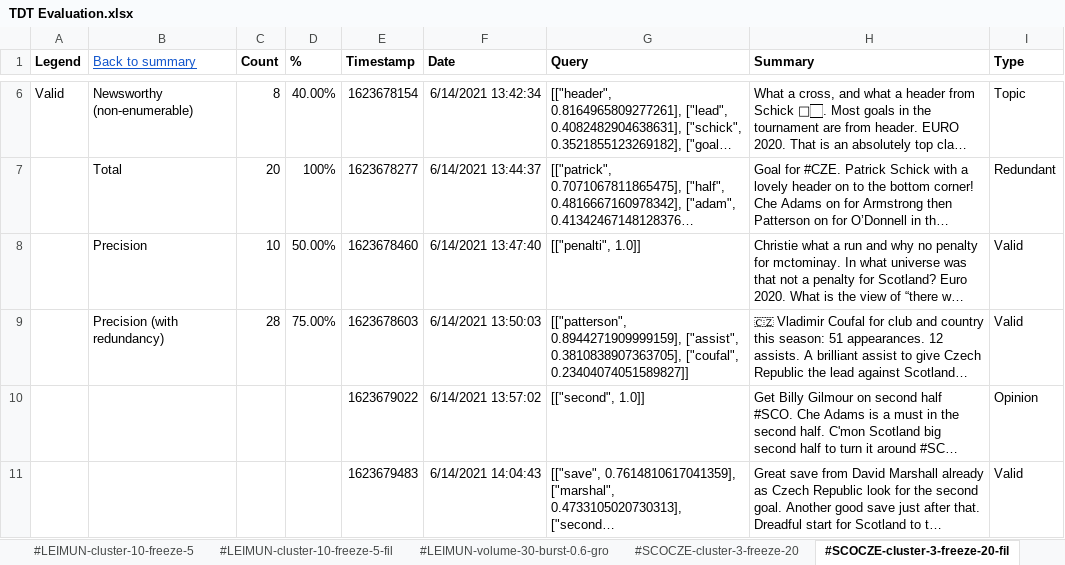
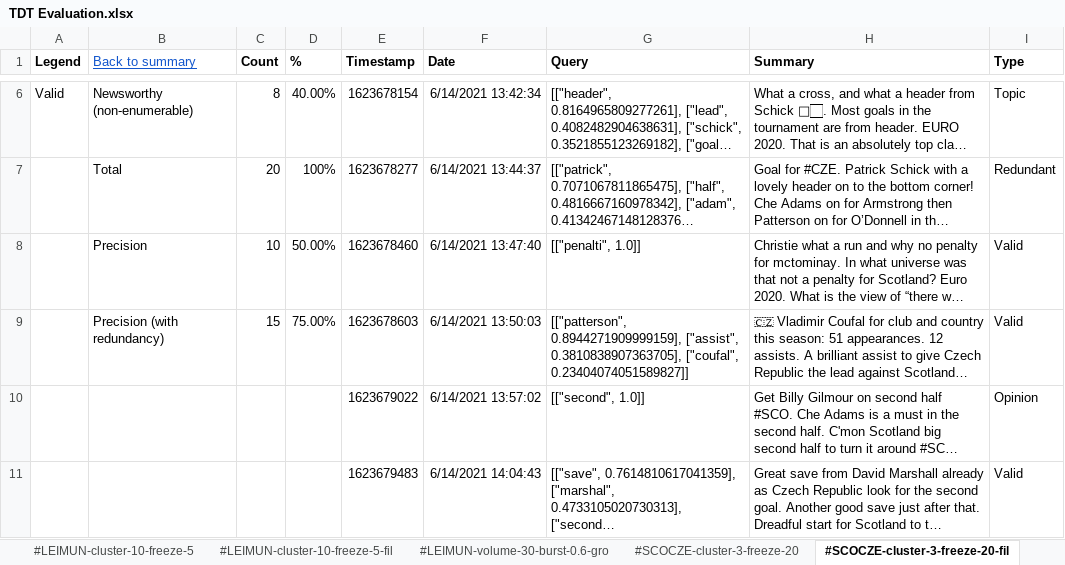
Before and after one commit to NicholasMamo/phd-data, an Excel workbook: chapter-6/section-6.3/sheets/TDT Evaluation.xlsx, sheet #SCOCZE-cluster-3-freeze-20-fil, drawn as a sheet; only a part is shown, gaps mark what is left out; long unchanged cells end in …; values as stored, in another font and other column widths than the file's, no borders; charts and pictures and conditional formats not drawn; the diff names each change by its address in the sheet, - before the commit and + after, or states it on an @@ line.

Commit message:
Fix wrong counts in spreadsheets

```diff
--- a/chapter-6/section-6.3/sheets/TDT Evaluation.xlsx (sheet #SCOCZE-cluster-3-freeze-20-fil)
+++ b/chapter-6/section-6.3/sheets/TDT Evaluation.xlsx (sheet #SCOCZE-cluster-3-freeze-20-fil)
-C9 (Count): 28
+C9 (Count): 15
```
Also changed, not shown: sheet #WALSUI-cluster-3-freeze-20-fil, sheet #SOUARS-cluster-3-freeze-20-fil, sheet #TropheeDesChampions-volume-3-b, sheet #HUNFRA-cluster-5-freeze-20-fil, sheet #TURITA-cluster-3-freeze-20-fil, sheet #SCOCZE-volume-15-burst-0.7-gro, 14 more sheets, 1 other file.
